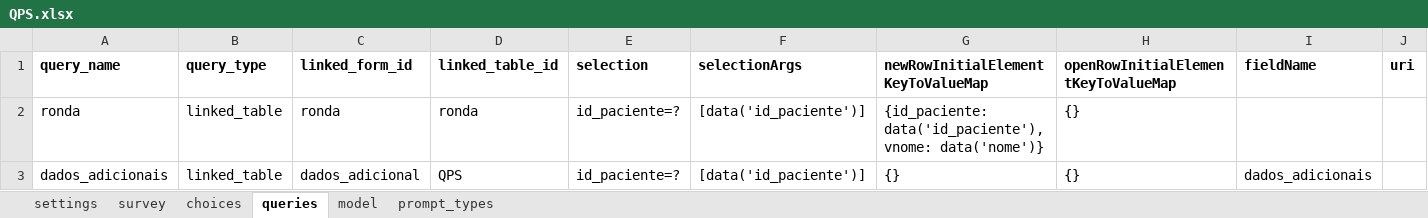
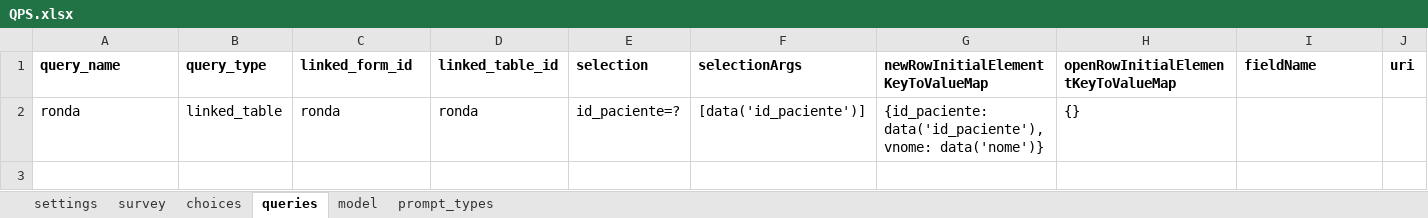
Before and after one commit to dotieono/app-designer, an Excel workbook: app/config/tables/QPS/forms/QPS/QPS.xlsx, sheet queries, drawn as a sheet; only a part is shown; values as stored, in another font and other column widths than the file's, no borders; rows hold the shown columns only; the diff names each change by its address in the sheet, - before the commit and + after, or states it on an @@ line.

```diff
--- a/app/config/tables/QPS/forms/QPS/QPS.xlsx (sheet queries)
+++ b/app/config/tables/QPS/forms/QPS/QPS.xlsx (sheet queries)
-row 3: dados_adicionais | linked_table | dados_adicional | QPS | id_paciente=? | [data('id_paciente')] | {} | {} | dados_adicionais
```
Also changed, not shown: sheet survey, sheet model, sheet settings, app/config/assets/framework/forms/framework/framework.xlsx, app/config/tables/QPS/forms/inscricao/inscricao.xlsx, 47 other files.
